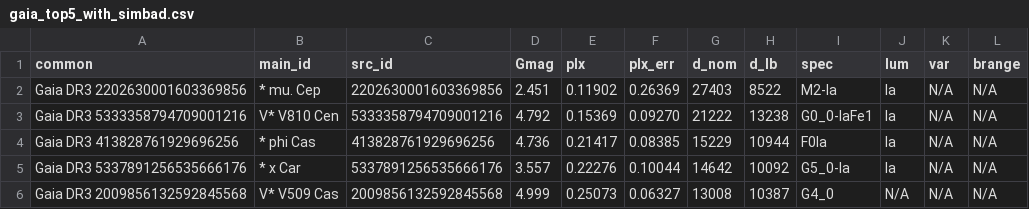
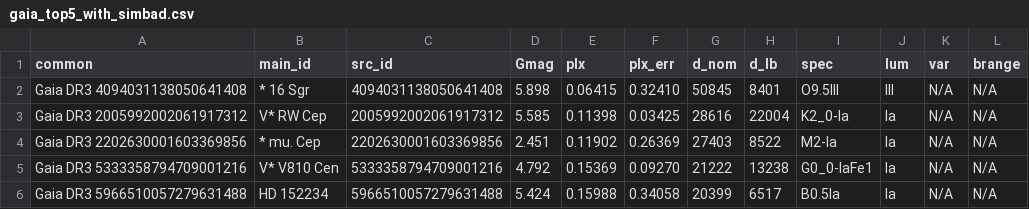
Before and after one commit to nealmcb/farthest-naked-eye-star, a CSV file: gaia_top5_with_simbad.csv, drawn as a sheet.

```diff
--- a/gaia_top5_with_simbad.csv
+++ b/gaia_top5_with_simbad.csv
@@ -1,6 +1,6 @@
 common,main_id,src_id,Gmag,plx,plx_err,d_nom,d_lb,spec,lum,var,brange
+Gaia DR3 4094031138050641408,*  16 Sgr,4094031138050641408,5.898,0.06415,0.32410,50845,8401,O9.5III,III,N/A,N/A
+Gaia DR3 2005992002061917312,V* RW Cep,2005992002061917312,5.585,0.11398,0.03425,28616,22004,K2_0-Ia,Ia,N/A,N/A
 Gaia DR3 2202630001603369856,* mu. Cep,2202630001603369856,2.451,0.11902,0.26369,27403,8522,M2-Ia,Ia,N/A,N/A
 Gaia DR3 5333358794709001216,V* V810 Cen,5333358794709001216,4.792,0.15369,0.09270,21222,13238,G0_0-IaFe1,Ia,N/A,N/A
-Gaia DR3 413828761929696256,* phi Cas,413828761929696256,4.736,0.21417,0.08385,15229,10944,F0Ia,Ia,N/A,N/A
-Gaia DR3 5337891256535666176,* x Car,5337891256535666176,3.557,0.22276,0.10044,14642,10092,G5_0-Ia,Ia,N/A,N/A
-Gaia DR3 2009856132592845568,V* V509 Cas,2009856132592845568,4.999,0.25073,0.06327,13008,10387,G4_0,N/A,N/A,N/A
+Gaia DR3 5966510057279631488,HD 152234,5966510057279631488,5.424,0.15988,0.34058,20399,6517,B0.5Ia,Ia,N/A,N/A
```
Also changed, not shown: 2 other files.
